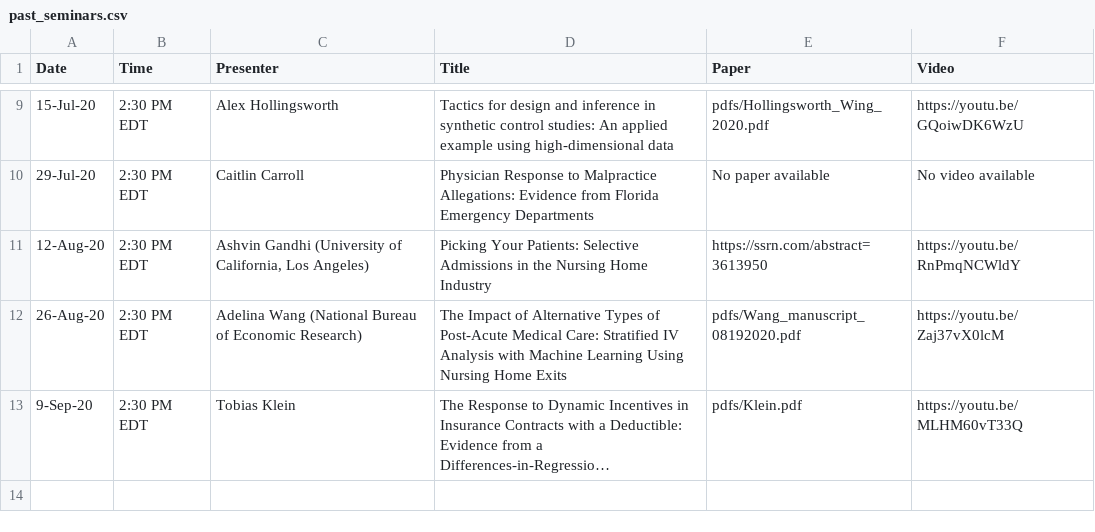
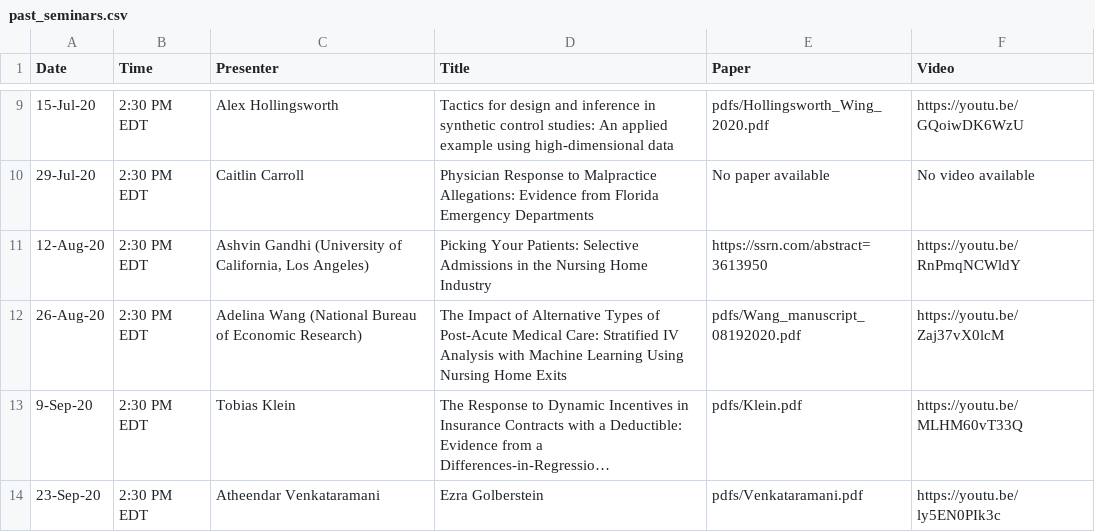
Before and after one commit to ernbilen/EHEC-website, a CSV file: _data/past_seminars.csv, drawn as a sheet; only a part is shown, gaps mark what is left out; long unchanged cells end in …; the diff names each change by its address in the sheet, - before the commit and + after, or states it on an @@ line.

```diff
--- a/_data/past_seminars.csv
+++ b/_data/past_seminars.csv
+row 14: 23-Sep-20 | 2:30 PM EDT | Atheendar Venkataramani | Ezra Golberstein | pdfs/Venkataramani.pdf | https://youtu.be/ly5EN0PIk3c
```
Also changed, not shown: _data/main_page.csv, _data/schedule.csv, 1 other file.
